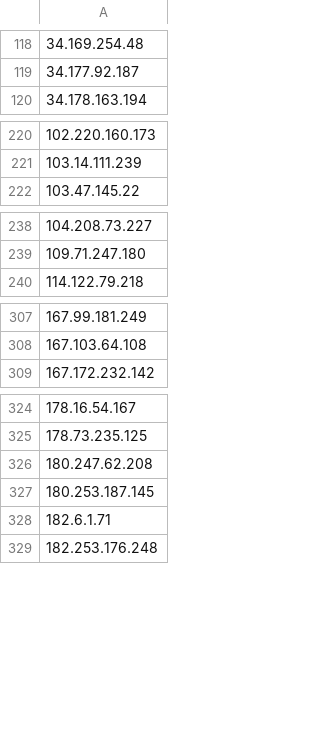
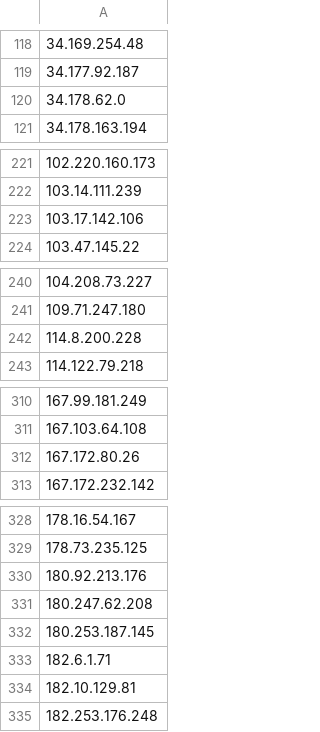
Before and after one commit to blawoblowa/blackened, a CSV file: ip_list.csv, drawn as a sheet; only a part is shown, gaps mark what is left out.

Commit message:
Update IP intelligence list (Total: 393 IPs - 2026-10-21 05:53:26)

```diff
--- a/ip_list.csv
+++ b/ip_list.csv
@@ -119,2 +119,3 @@
 34.177.92.187
+34.178.62.0
 34.178.163.194
@@ -221,2 +222,3 @@
 103.14.111.239
+103.17.142.106
 103.47.145.22
@@ -239,2 +241,3 @@
 109.71.247.180
+114.8.200.228
 114.122.79.218
@@ -308,2 +311,3 @@
 167.103.64.108
+167.172.80.26
 167.172.232.142
@@ -325,2 +329,3 @@
 178.73.235.125
+180.92.213.176
 180.247.62.208
@@ -328,2 +333,3 @@
 182.6.1.71
+182.10.129.81
 182.253.176.248
```
Also changed, not shown: 2 other files.
